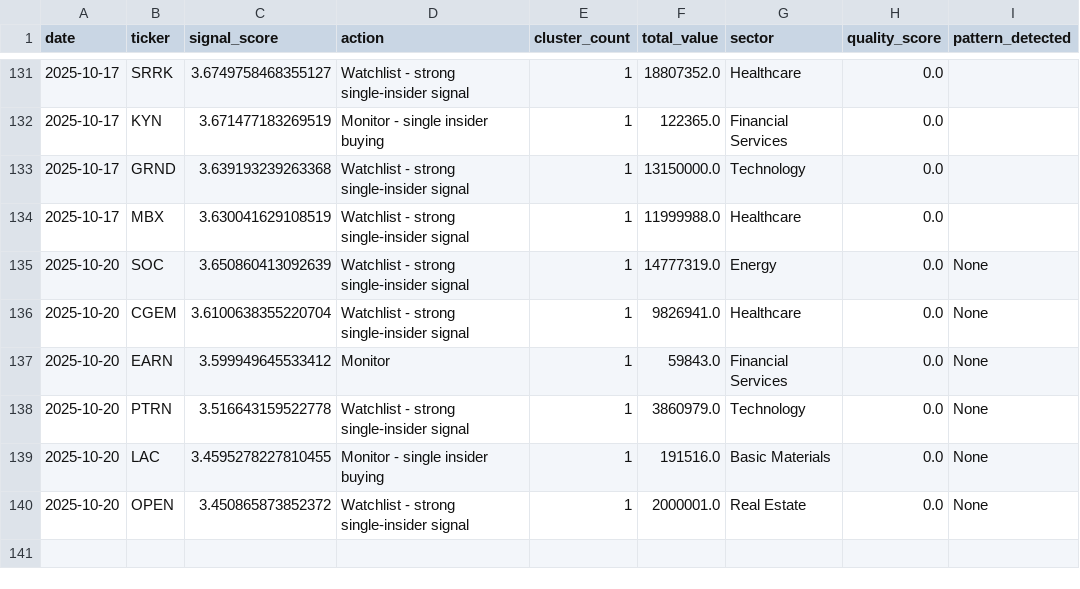
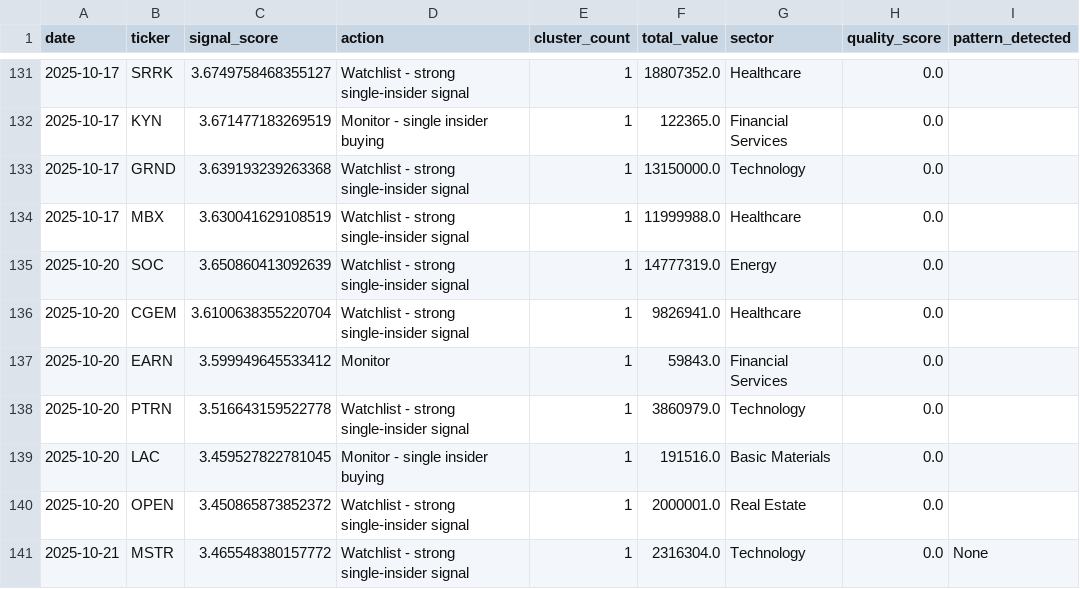
Before and after one commit to Samie-mirghani/insider-cluster-watch, a CSV file: data/signals_history.csv, drawn as a sheet; only a part is shown, gaps mark what is left out.

```diff
--- a/data/signals_history.csv
+++ b/data/signals_history.csv
@@ -134,7 +134,8 @@ date,ticker,signal_score,action,cluster_count,total_value,sector,quality_score,p
 2025-10-17,MBX,3.630041629108519,Watchlist - strong single-insider signal,1,11999988.0,Healthcare,0.0,
-2025-10-20,SOC,3.650860413092639,Watchlist - strong single-insider signal,1,14777319.0,Energy,0.0,None
-2025-10-20,CGEM,3.6100638355220704,Watchlist - strong single-insider signal,1,9826941.0,Healthcare,0.0,None
-2025-10-20,EARN,3.599949645533412,Monitor,1,59843.0,Financial Services,0.0,None
-2025-10-20,PTRN,3.516643159522778,Watchlist - strong single-insider signal,1,3860979.0,Technology,0.0,None
-2025-10-20,LAC,3.4595278227810455,Monitor - single insider buying,1,191516.0,Basic Materials,0.0,None
-2025-10-20,OPEN,3.450865873852372,Watchlist - strong single-insider signal,1,2000001.0,Real Estate,0.0,None
+2025-10-20,SOC,3.650860413092639,Watchlist - strong single-insider signal,1,14777319.0,Energy,0.0,
+2025-10-20,CGEM,3.6100638355220704,Watchlist - strong single-insider signal,1,9826941.0,Healthcare,0.0,
+2025-10-20,EARN,3.599949645533412,Monitor,1,59843.0,Financial Services,0.0,
+2025-10-20,PTRN,3.516643159522778,Watchlist - strong single-insider signal,1,3860979.0,Technology,0.0,
+2025-10-20,LAC,3.459527822781045,Monitor - single insider buying,1,191516.0,Basic Materials,0.0,
+2025-10-20,OPEN,3.450865873852372,Watchlist - strong single-insider signal,1,2000001.0,Real Estate,0.0,
+2025-10-21,MSTR,3.465548380157772,Watchlist - strong single-insider signal,1,2316304.0,Technology,0.0,None
```
